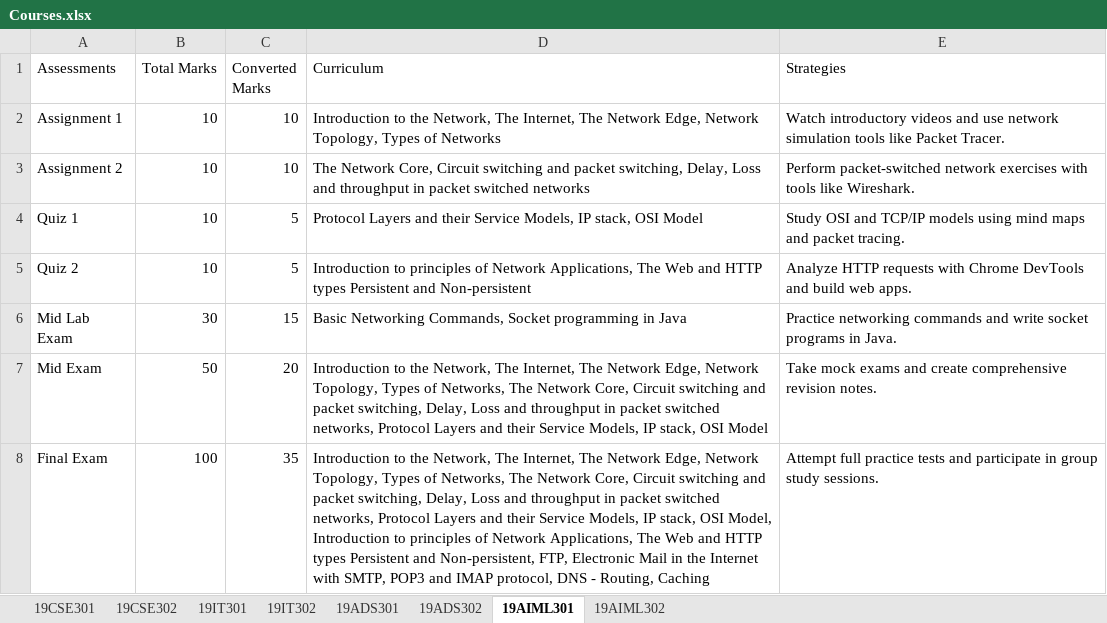
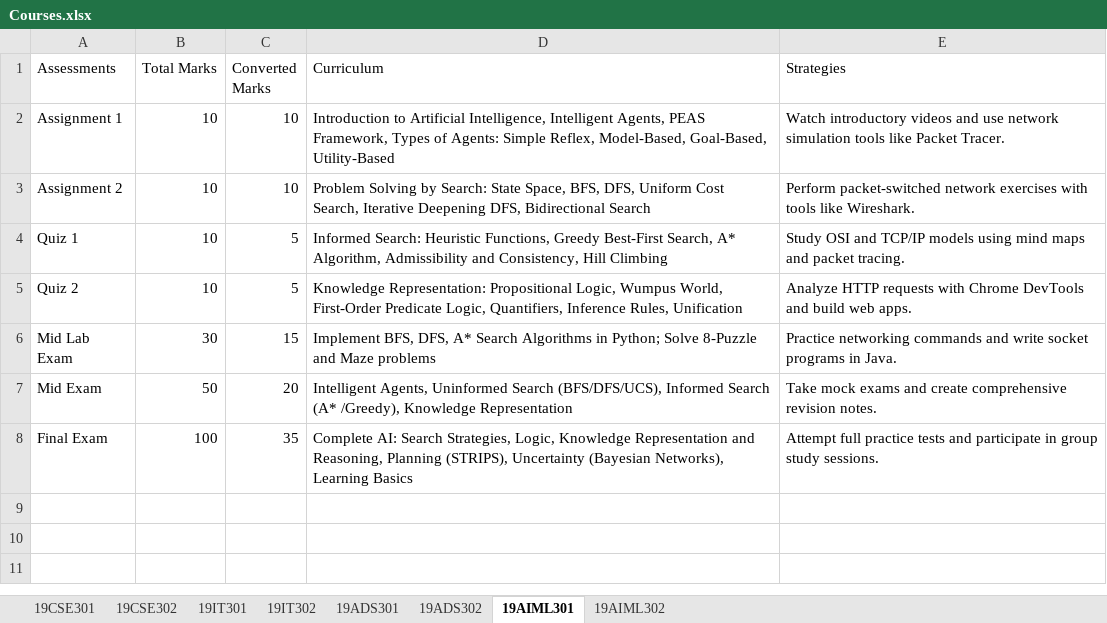
Before and after one commit to adithya0622/edusync, an Excel workbook: backend/Courses.xlsx, sheet 19AIML301, drawn as a sheet; values as stored, in another font and other column widths than the file's, no borders; the diff names each change by its address in the sheet, - before the commit and + after, or states it on an @@ line.

Commit message:
Dept-specific curriculum: CSE=Networks/OS, IT=WebTech/DBMS, ADS=Python Analytics/StatML, AIML=AI/DeepLearning

```diff
--- a/backend/Courses.xlsx (sheet 19AIML301)
+++ b/backend/Courses.xlsx (sheet 19AIML301)
-D2 (Curriculum): Introduction to the Network, The Internet, The Network Edge, Network Topology, Types of Networks
+D2 (Curriculum): Introduction to Artificial Intelligence, Intelligent Agents, PEAS Framework, Types of Agents: Simple Reflex, Model-Based, Goal-Based, Utility-Based
-D3 (Curriculum): The Network Core, Circuit switching and packet switching, Delay, Loss and throughput in packet switched networks
+D3 (Curriculum): Problem Solving by Search: State Space, BFS, DFS, Uniform Cost Search, Iterative Deepening DFS, Bidirectional Search
-D4 (Curriculum): Protocol Layers and their Service Models, IP stack, OSI Model
+D4 (Curriculum): Informed Search: Heuristic Functions, Greedy Best-First Search, A* Algorithm, Admissibility and Consistency, Hill Climbing
-D5 (Curriculum): Introduction to principles of Network Applications, The Web and HTTP types Persistent and Non-persistent
+D5 (Curriculum): Knowledge Representation: Propositional Logic, Wumpus World, First-Order Predicate Logic, Quantifiers, Inference Rules, Unification
-D6 (Curriculum): Basic Networking Commands, Socket programming in Java
+D6 (Curriculum): Implement BFS, DFS, A* Search Algorithms in Python; Solve 8-Puzzle and Maze problems
-D7 (Curriculum): Introduction to the Network, The Internet, The Network Edge, Network Topology, Types of Networks, The Network Core, Circuit switching and packet switching, Delay, Loss and throughput in packet switched networks, Protocol Layers and their Service Models, IP stack, OSI Model
+D7 (Curriculum): Intelligent Agents, Uninformed Search (BFS/DFS/UCS), Informed Search (A* /Greedy), Knowledge Representation
-D8 (Curriculum): Introduction to the Network, The Internet, The Network Edge, Network Topology, Types of Networks, The Network Core, Circuit switching and packet switching, Delay, Loss and throughput in packet switched networks, Protocol Layers and their Service Models, IP stack, OSI Model, Introduction to principles of Network Applications, The Web and HTTP types Persistent and Non-persistent, FTP, Electronic Mail in the Internet with SMTP, POP3 and IMAP protocol, DNS - Routing, Caching
+D8 (Curriculum): Complete AI: Search Strategies, Logic, Knowledge Representation and Reasoning, Planning (STRIPS), Uncertainty (Bayesian Networks), Learning Basics
```
Also changed, not shown: sheet 19IT301, sheet 19ADS301, sheet 19CSE301, sheet 19CSE302, sheet 19IT302, sheet 19ADS302, 1 more sheet, 1 other file.
